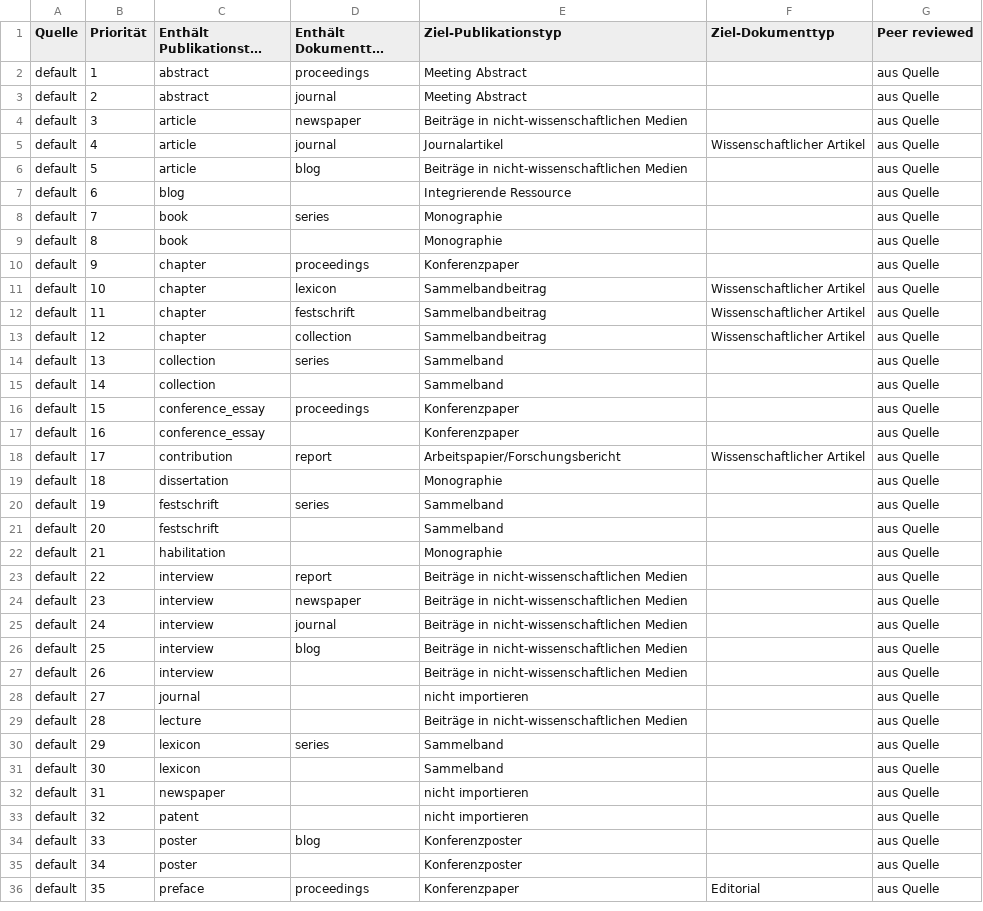
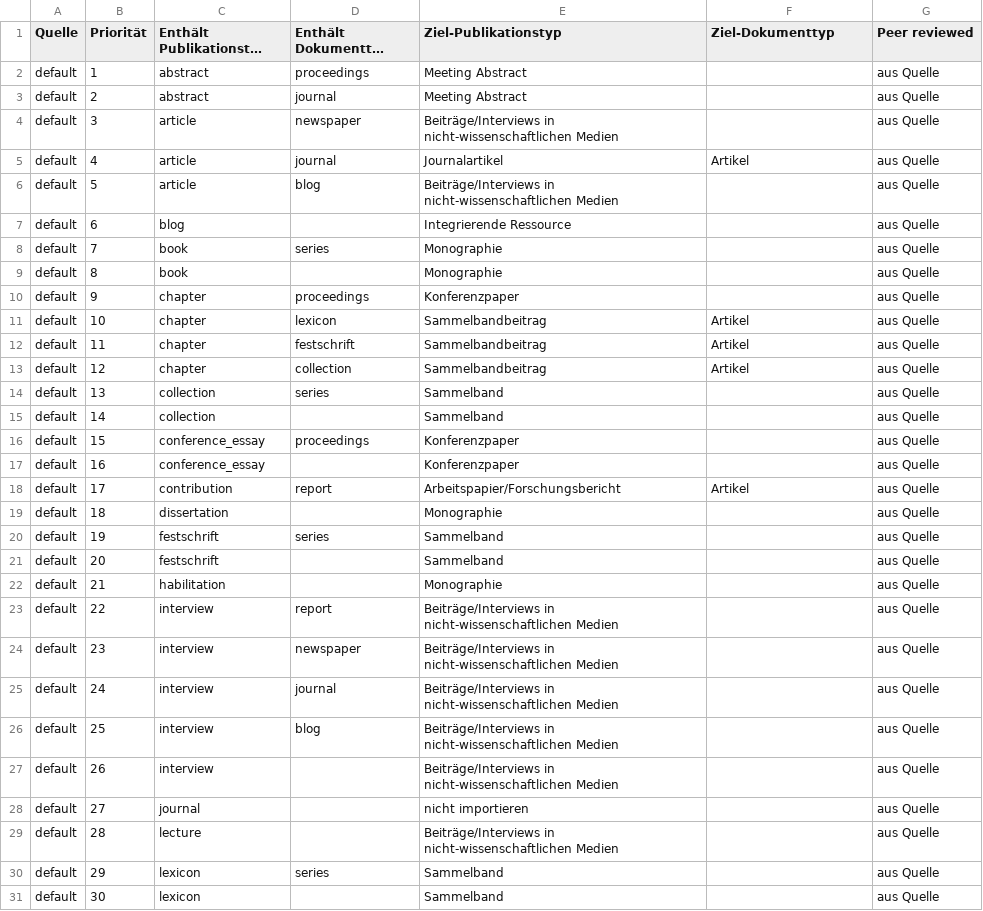
Before and after one commit to gbv/ubo_koeln, a CSV file: src/main/resources/META-INF/resources/MappingKDSFPublikationstyp.csv, drawn as a sheet; only a part is shown; the shorter side is filled out with more unchanged rows; long unchanged cells end in ….

Commit message:
fixed publication and document type as requested from cris.nrw

```diff
--- a/src/main/resources/META-INF/resources/MappingKDSFPublikationstyp.csv
+++ b/src/main/resources/META-INF/resources/MappingKDSFPublikationstyp.csv
@@ -3,5 +3,5 @@ default;1;abstract;proceedings;Meeting Abstract;;aus Quelle
 default;2;abstract;journal;Meeting Abstract;;aus Quelle
-default;3;article;newspaper;Beiträge in nicht-wissenschaftlichen Medien;;aus Quelle
-default;4;article;journal;Journalartikel;Wissenschaftlicher Artikel;aus Quelle
-default;5;article;blog;Beiträge in nicht-wissenschaftlichen Medien;;aus Quelle
+default;3;article;newspaper;Beiträge/Interviews in nicht-wissenschaftlichen Medien;;aus Quelle
+default;4;article;journal;Journalartikel;Artikel;aus Quelle
+default;5;article;blog;Beiträge/Interviews in nicht-wissenschaftlichen Medien;;aus Quelle
 default;6;blog;;Integrierende Ressource;;aus Quelle
@@ -10,5 +10,5 @@ default;8;book;;Monographie;;aus Quelle
 default;9;chapter;proceedings;Konferenzpaper;;aus Quelle
-default;10;chapter;lexicon;Sammelbandbeitrag;Wissenschaftlicher Artikel;aus Quelle
-default;11;chapter;festschrift;Sammelbandbeitrag;Wissenschaftlicher Artikel;aus Quelle
-default;12;chapter;collection;Sammelbandbeitrag;Wissenschaftlicher Artikel;aus Quelle
+default;10;chapter;lexicon;Sammelbandbeitrag;Artikel;aus Quelle
+default;11;chapter;festschrift;Sammelbandbeitrag;Artikel;aus Quelle
+default;12;chapter;collection;Sammelbandbeitrag;Artikel;aus Quelle
 default;13;collection;series;Sammelband;;aus Quelle
@@ -17,3 +17,3 @@ default;15;conference_essay;proceedings;Konferenzpaper;;aus Quelle
 default;16;conference_essay;;Konferenzpaper;;aus Quelle
-default;17;contribution;report;Arbeitspapier/Forschungsbericht;Wissenschaftlicher Artikel;aus Quelle
+default;17;contribution;report;Arbeitspapier/Forschungsbericht;Artikel;aus Quelle
 default;18;dissertation;;Monographie;;aus Quelle
@@ -22,9 +22,9 @@ default;20;festschrift;;Sammelband;;aus Quelle
 default;21;habilitation;;Monographie;;aus Quelle
-default;22;interview;report;Beiträge in nicht-wissenschaftlichen Medien;;aus Quelle
-default;23;interview;newspaper;Beiträge in nicht-wissenschaftlichen Medien;;aus Quelle
-default;24;interview;journal;Beiträge in nicht-wissenschaftlichen Medien;;aus Quelle
-default;25;interview;blog;Beiträge in nicht-wissenschaftlichen Medien;;aus Quelle
-default;26;interview;;Beiträge in nicht-wissenschaftlichen Medien;;aus Quelle
+default;22;interview;report;Beiträge/Interviews in nicht-wissenschaftlichen Medien;;aus Quelle
+default;23;interview;newspaper;Beiträge/Interviews in nicht-wissenschaftlichen Medien;;aus Quelle
+default;24;interview;journal;Beiträge/Interviews in nicht-wissenschaftlichen Medien;;aus Quelle
+default;25;interview;blog;Beiträge/Interviews in nicht-wissenschaftlichen Medien;;aus Quelle
+default;26;interview;;Beiträge/Interviews in nicht-wissenschaftlichen Medien;;aus Quelle
 default;27;journal;;nicht importieren;;aus Quelle
-default;28;lecture;;Beiträge in nicht-wissenschaftlichen Medien;;aus Quelle
+default;28;lecture;;Beiträge/Interviews in nicht-wissenschaftlichen Medien;;aus Quelle
 default;29;lexicon;series;Sammelband;;aus Quelle
```
